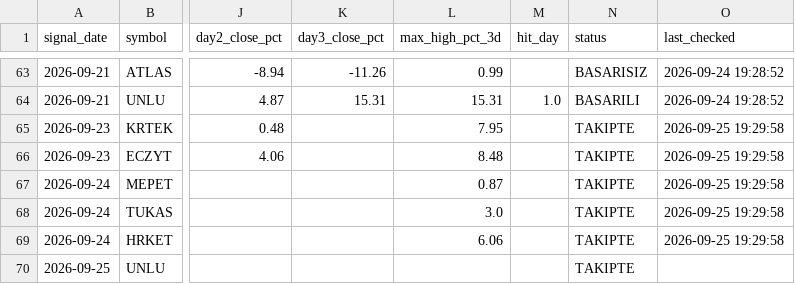
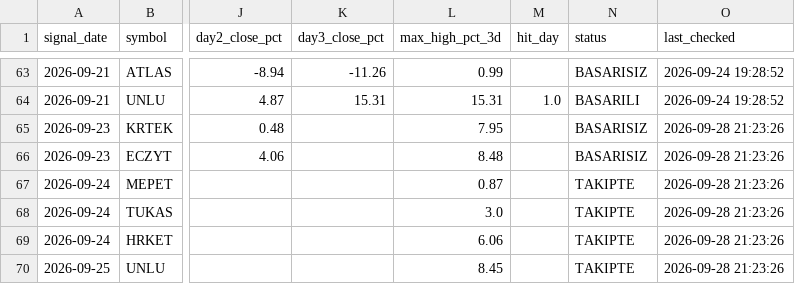
Before and after one commit to swcydsqzjb-bit/-phoenix, a CSV file: phoenix_tracking.csv, drawn as a sheet; only a part is shown, gaps mark what is left out; the diff names each change by its address in the sheet, - before the commit and + after, or states it on an @@ line.

```diff
--- a/phoenix_tracking.csv
+++ b/phoenix_tracking.csv
-N65:N66 (status): TAKIPTE
+N65:N66 (status): BASARISIZ
-O65:O69 (last_checked): 2026-09-25 19:29:58
+O65:O69 (last_checked): 2026-09-28 21:23:26
-L70 (max_high_pct_3d): (empty)
+L70 (max_high_pct_3d): 8.45
-O70 (last_checked): (empty)
+O70 (last_checked): 2026-09-28 21:23:26
```
